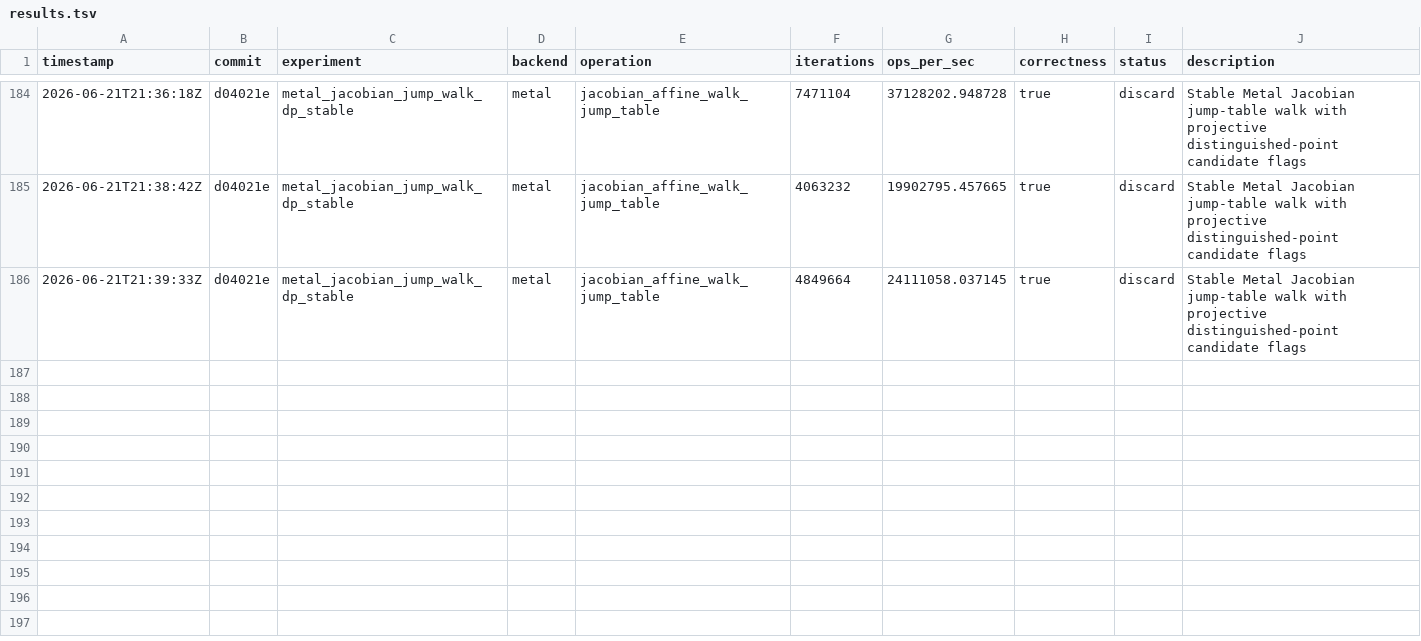
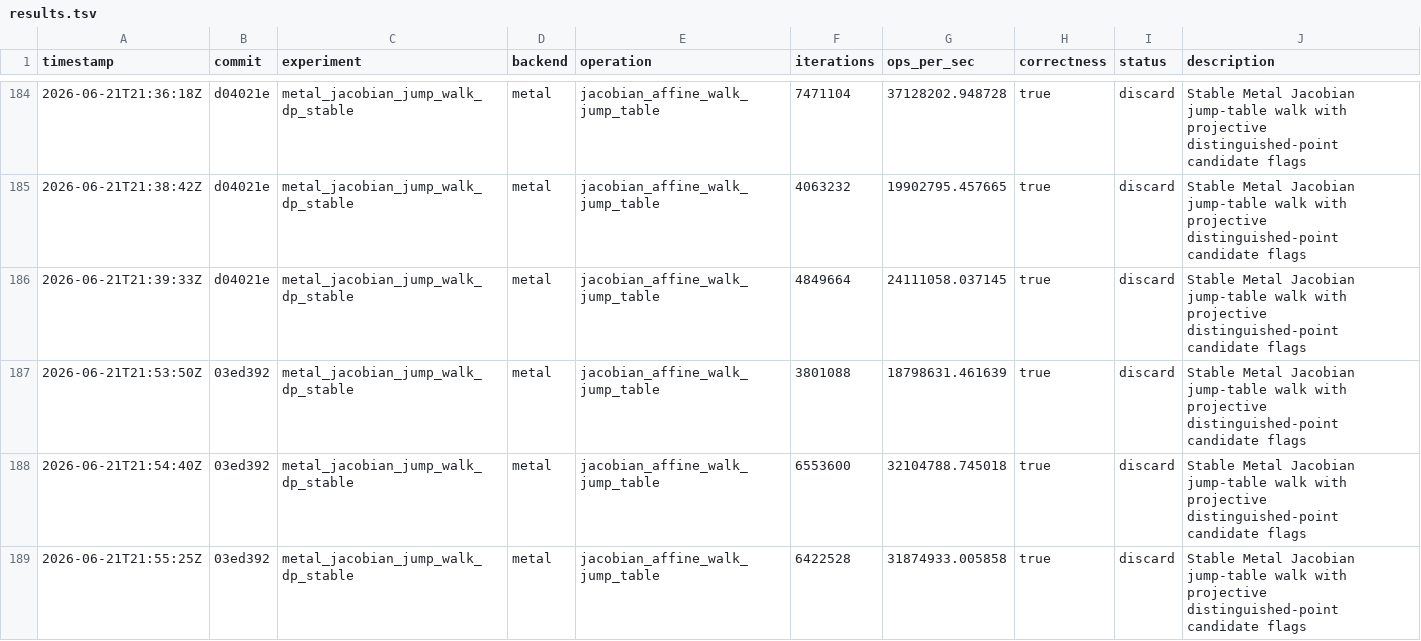
Before and after one commit to metaforismo/RCKangaroo-MT, a TSV file: autoresearch/results.tsv, drawn as a sheet; only a part is shown, gaps mark what is left out; the diff names each change by its address in the sheet, - before the commit and + after, or states it on an @@ line.

Commit message:
docs: record rejected Metal dp4 u32 distance

```diff
--- a/autoresearch/results.tsv
+++ b/autoresearch/results.tsv
+row 187: 2026-06-21T21:53:50Z | 03ed392 | metal_jacobian_jump_walk_dp_stable | metal | jacobian_affine_walk_jump_table | 3801088 | 18798631.461639 | true | discard | Stable Metal Jacobian jump-table walk with projective distinguished-point candidate flags
+row 188: 2026-06-21T21:54:40Z | 03ed392 | metal_jacobian_jump_walk_dp_stable | metal | jacobian_affine_walk_jump_table | 6553600 | 32104788.745018 | true | discard | Stable Metal Jacobian jump-table walk with projective distinguished-point candidate flags
+row 189: 2026-06-21T21:55:25Z | 03ed392 | metal_jacobian_jump_walk_dp_stable | metal | jacobian_affine_walk_jump_table | 6422528 | 31874933.005858 | true | discard | Stable Metal Jacobian jump-table walk with projective distinguished-point candidate flags
```
Also changed, not shown: 3 other files.
